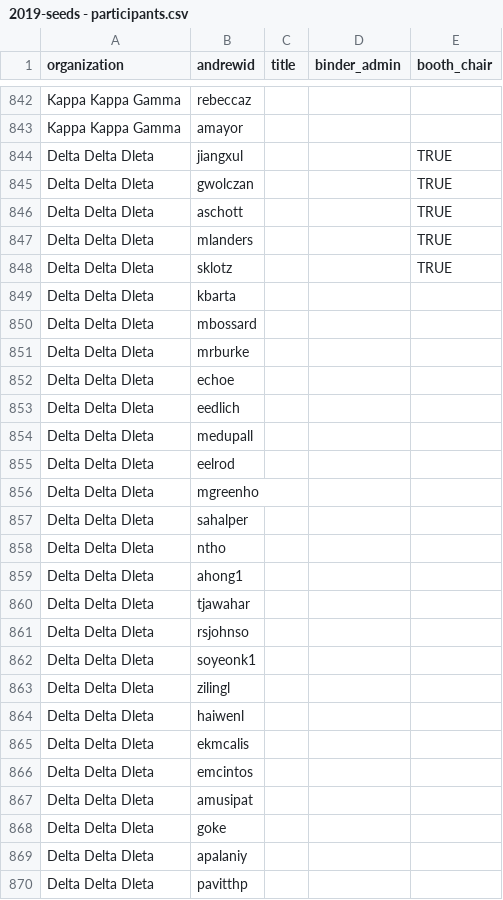
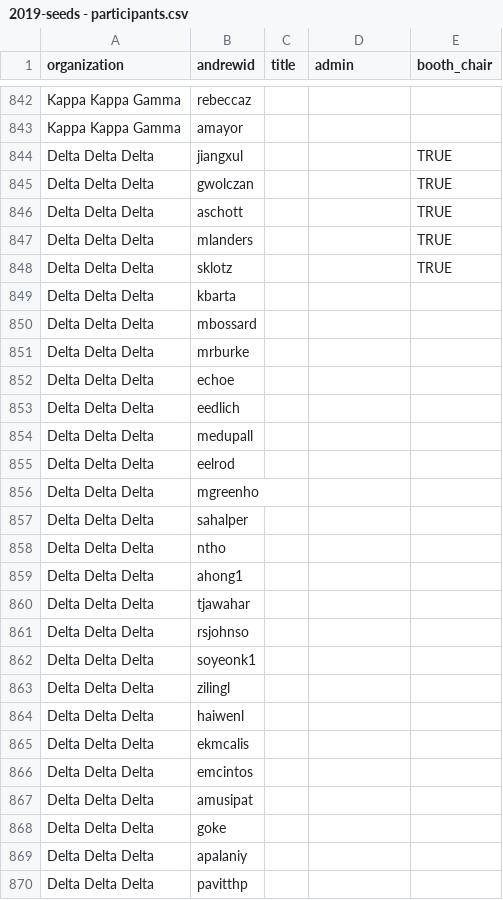
Before and after one commit to sc0v/binder, a CSV file: lib/seeds/2019-seeds - participants.csv, drawn as a sheet; only a part is shown, gaps mark what is left out; the diff covers the shown part only.

```diff
--- a/lib/seeds/2019-seeds - participants.csv
+++ b/lib/seeds/2019-seeds - participants.csv
@@ -1 +1 @@
-organization,andrewid,title,binder_admin,booth_chair
+organization,andrewid,title,admin,booth_chair
@@ -843,28 +843,28 @@ Kappa Kappa Gamma,rebeccaz,,,
 Kappa Kappa Gamma,amayor,,,
-Delta Delta Dleta,jiangxul,,,TRUE
-Delta Delta Dleta,gwolczan,,,TRUE
-Delta Delta Dleta,aschott,,,TRUE
-Delta Delta Dleta,mlanders,,,TRUE
-Delta Delta Dleta,sklotz,,,TRUE
-Delta Delta Dleta,kbarta,,,
-Delta Delta Dleta,mbossard,,,
-Delta Delta Dleta,mrburke,,,
-Delta Delta Dleta,echoe,,,
-Delta Delta Dleta,eedlich,,,
-Delta Delta Dleta,medupall,,,
-Delta Delta Dleta,eelrod,,,
-Delta Delta Dleta,mgreenho,,,
-Delta Delta Dleta,sahalper,,,
-Delta Delta Dleta,ntho,,,
-Delta Delta Dleta,ahong1,,,
-Delta Delta Dleta,tjawahar,,,
-Delta Delta Dleta,rsjohnso,,,
-Delta Delta Dleta,soyeonk1,,,
-Delta Delta Dleta,zilingl,,,
-Delta Delta Dleta,haiwenl,,,
-Delta Delta Dleta,ekmcalis,,,
-Delta Delta Dleta,emcintos,,,
-Delta Delta Dleta,amusipat,,,
-Delta Delta Dleta,goke,,,
-Delta Delta Dleta,apalaniy,,,
-Delta Delta Dleta,pavitthp,,,
+Delta Delta Delta,jiangxul,,,TRUE
+Delta Delta Delta,gwolczan,,,TRUE
+Delta Delta Delta,aschott,,,TRUE
+Delta Delta Delta,mlanders,,,TRUE
+Delta Delta Delta,sklotz,,,TRUE
+Delta Delta Delta,kbarta,,,
+Delta Delta Delta,mbossard,,,
+Delta Delta Delta,mrburke,,,
+Delta Delta Delta,echoe,,,
+Delta Delta Delta,eedlich,,,
+Delta Delta Delta,medupall,,,
+Delta Delta Delta,eelrod,,,
+Delta Delta Delta,mgreenho,,,
+Delta Delta Delta,sahalper,,,
+Delta Delta Delta,ntho,,,
+Delta Delta Delta,ahong1,,,
+Delta Delta Delta,tjawahar,,,
+Delta Delta Delta,rsjohnso,,,
+Delta Delta Delta,soyeonk1,,,
+Delta Delta Delta,zilingl,,,
+Delta Delta Delta,haiwenl,,,
+Delta Delta Delta,ekmcalis,,,
+Delta Delta Delta,emcintos,,,
+Delta Delta Delta,amusipat,,,
+Delta Delta Delta,goke,,,
+Delta Delta Delta,apalaniy,,,
+Delta Delta Delta,pavitthp,,,
```
Also changed, not shown: 38 edited cells elsewhere in this file, lib/seeds/2019-seeds - organizations.csv, lib/seeds/2019-seeds - shifts.csv, 1 other file.
